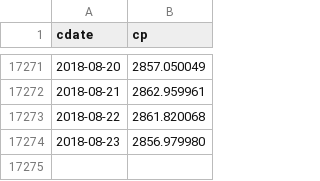
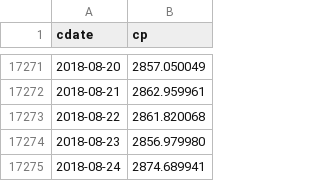
Before and after one commit to danbikle/reg4us_old, a CSV file: public/csv/gspc2.csv, drawn as a sheet; only a part is shown, gaps mark what is left out; the diff names each change by its address in the sheet, - before the commit and + after, or states it on an @@ line.

```diff
--- a/public/csv/gspc2.csv
+++ b/public/csv/gspc2.csv
+row 17275: 2018-08-24 | 2874.689941
```
Also changed, not shown: public/csv/reg4.csv, public/csv/whatif.csv, 14 other files.
